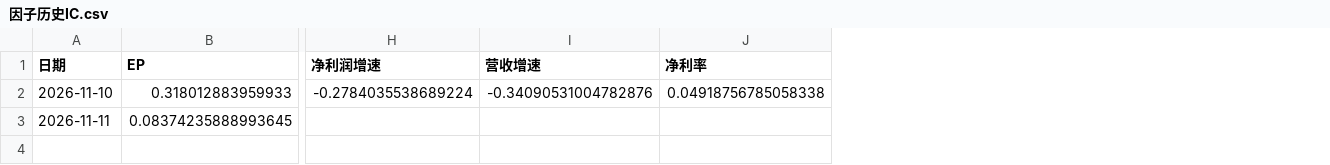
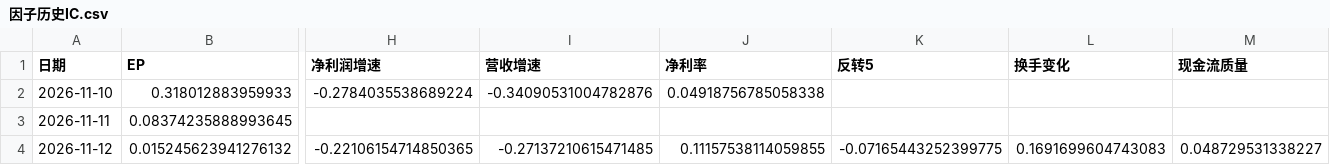
Before and after one commit to laowanghenlan/stock-picker, a CSV file: 因子历史IC.csv, drawn as a sheet; only a part is shown, gaps mark what is left out; rows hold the shown columns only; the diff names each change by its address in the sheet, - before the commit and + after, or states it on an @@ line.

```diff
--- a/因子历史IC.csv
+++ b/因子历史IC.csv
+column K (反转5), empty
+column L (换手变化), empty
+column M (现金流质量), empty
+row 4: 2026-11-12 | 0.015245623941276132 | -0.22106154714850365 | -0.27137210615471485 | 0.11157538114059855 | -0.07165443252399775 | 0.1691699604743083 | 0.048729531338227
```
Also changed, not shown: 推送记录.csv, 2 other files.
